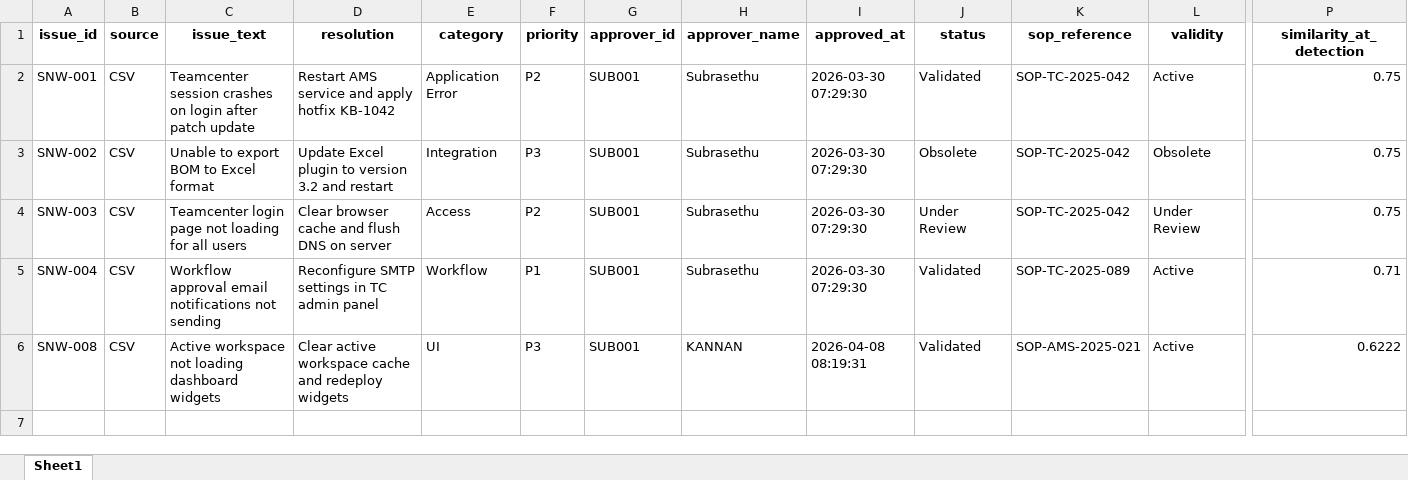
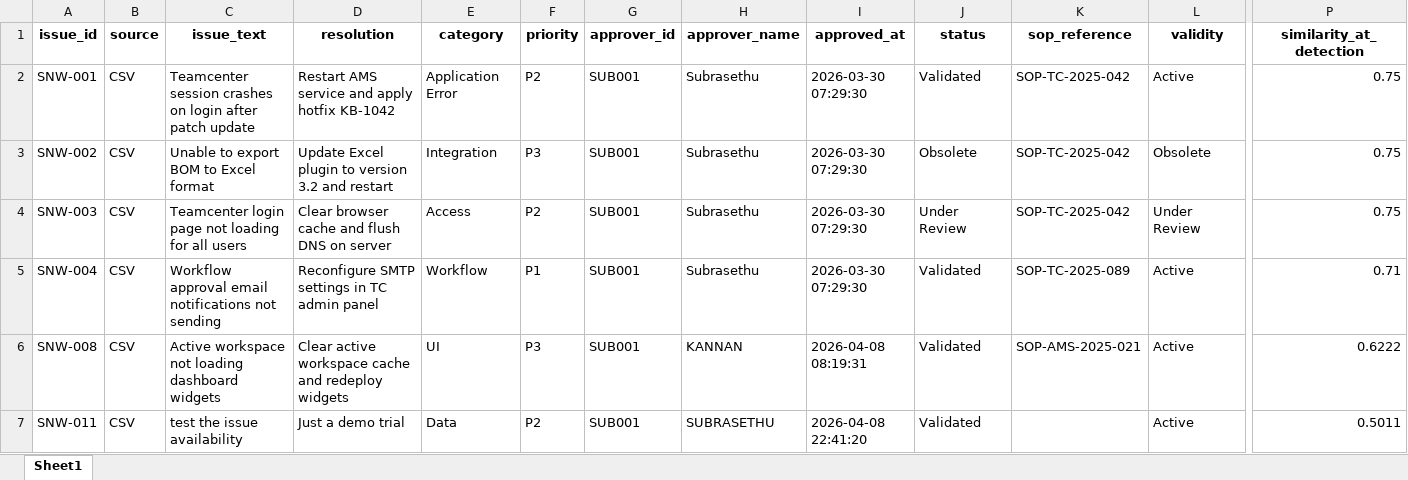
Before and after one commit to Subrasethu/RepoForAgent, an Excel workbook: data/output/master_repo.xlsx, sheet Sheet1, drawn as a sheet; only a part is shown, gaps mark what is left out; values as stored, in another font and other column widths than the file's, no borders; rows hold the shown columns only; the diff names each change by its address in the sheet, - before the commit and + after, or states it on an @@ line.

```diff
--- a/data/output/master_repo.xlsx (sheet Sheet1)
+++ b/data/output/master_repo.xlsx (sheet Sheet1)
+row 7: SNW-011 | CSV | test the issue availability | Just a demo trial | Data | P2 | SUB001 | SUBRASETHU | 2026-04-08 22:41:20 | Validated |  | Active | 0.5011
```
Also changed, not shown: 4 other files.
